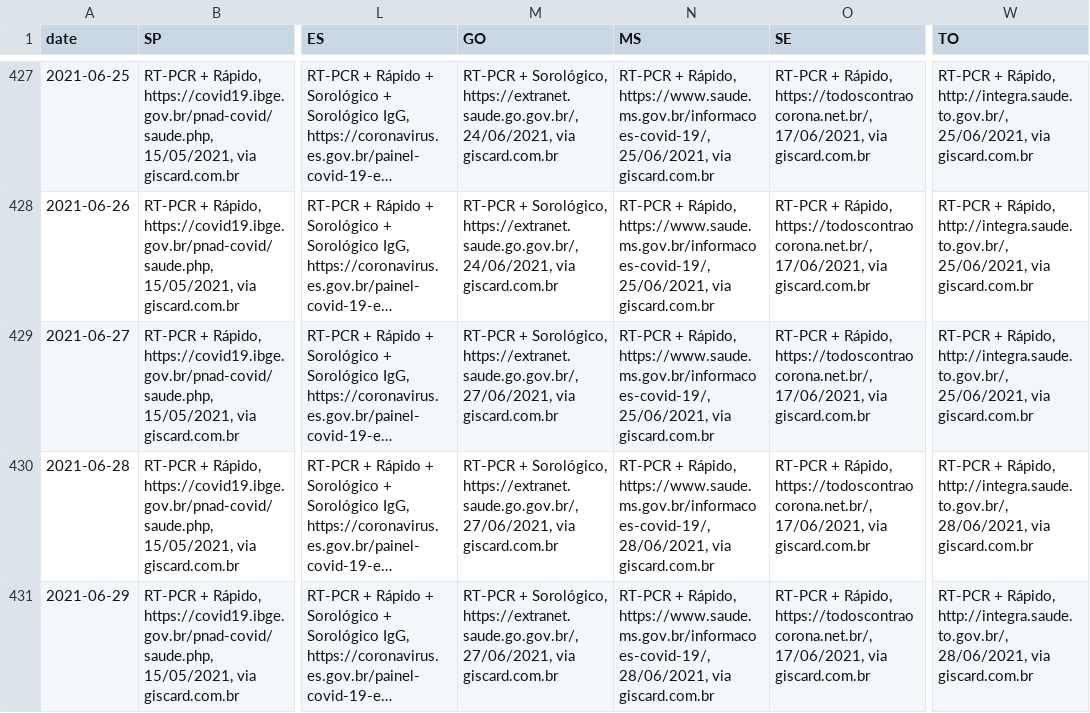
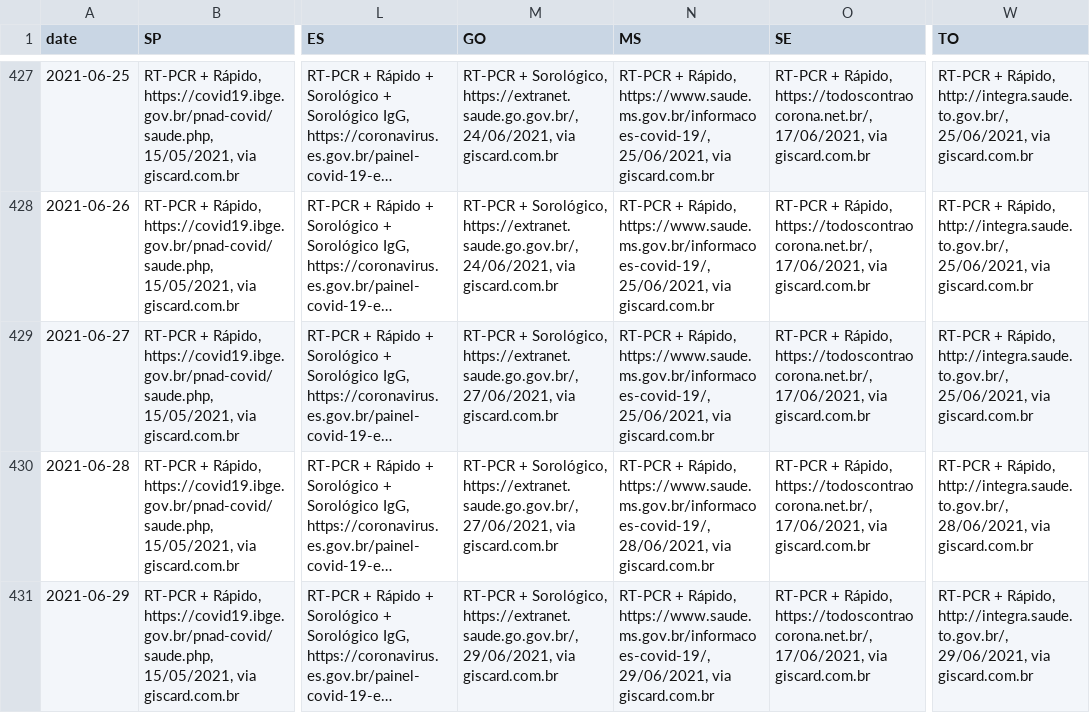
Before and after one commit to araguaci/covid19br, a CSV file: _tests_meta.csv, drawn as a sheet; only a part is shown, gaps mark what is left out; long unchanged cells end in …; the diff names each change by its address in the sheet, - before the commit and + after, or states it on an @@ line.

```diff
--- a/_tests_meta.csv
+++ b/_tests_meta.csv
-M431 (GO): …Sorológico, https://extranet.saude.go.gov.br/, 27/06/2021, via giscard.com.br
+M431 (GO): …Sorológico, https://extranet.saude.go.gov.br/, 29/06/2021, via giscard.com.br
-N431 (MS): …Rápido, https://www.saude.ms.gov.br/informacoes-covid-19/, 28/06/2021, via giscard.com.br
+N431 (MS): …Rápido, https://www.saude.ms.gov.br/informacoes-covid-19/, 29/06/2021, via giscard.com.br
-W431 (TO): …Rápido, http://integra.saude.to.gov.br/, 28/06/2021, via giscard.com.br
+W431 (TO): …Rápido, http://integra.saude.to.gov.br/, 29/06/2021, via giscard.com.br
```
Also changed, not shown: cases-brazil-cities.csv, cases-brazil-total.csv, 5 other files.
